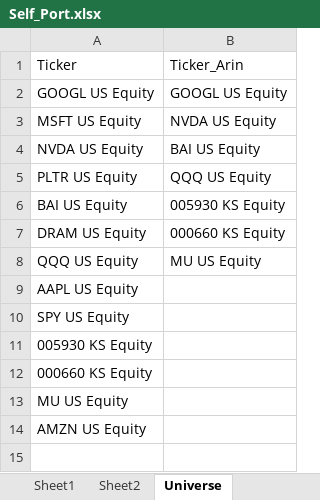
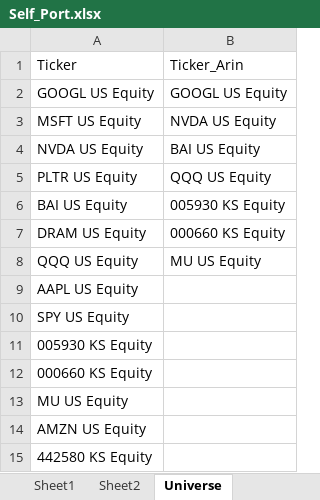
Before and after one commit to dnflsfud/portfolio-dashboard, an Excel workbook: Self_Port.xlsx, sheet Universe, drawn as a sheet; values as stored, in another font and other column widths than the file's, no borders; the diff names each change by its address in the sheet, - before the commit and + after, or states it on an @@ line.

```diff
--- a/Self_Port.xlsx (sheet Universe)
+++ b/Self_Port.xlsx (sheet Universe)
+row 15: 442580 KS Equity
```
Also changed, not shown: sheet Sheet1, data/Self_Port.xlsx, 1 other file.
